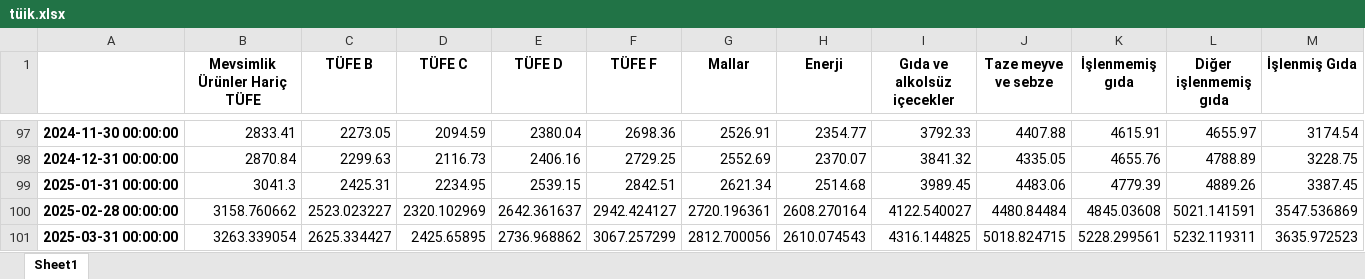
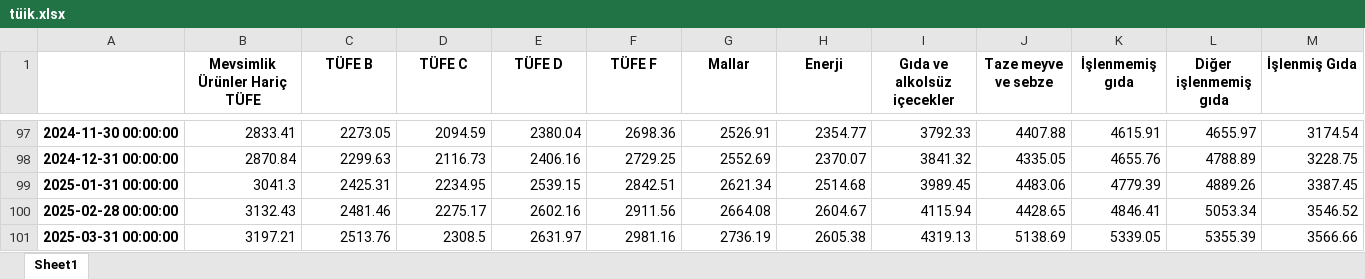
Before and after one commit to kaboya19/web-tufe-streamlit, an Excel workbook: tüik.xlsx, sheet Sheet1, drawn as a sheet; only a part is shown, gaps mark what is left out; values as stored, in another font and other column widths than the file's, no borders; removed rows and columns are numbered as before the commit, all else as after; rows hold the shown columns only; the diff names each change by its address in the sheet, - before the commit and + after, or states it on an @@ line.

```diff
--- a/tüik.xlsx (sheet Sheet1)
+++ b/tüik.xlsx (sheet Sheet1)
-row 100: 2025-02-28 00:00:00 | 3158.760662 | 2523.023227 | 2320.102969 | 2642.361637 | 2942.424127 | 2720.196361 | 2608.270164 | 4122.540027 | 4480.84484 | 4845.03608 | 5021.141591 | 3547.536869
-row 101: 2025-03-31 00:00:00 | 3263.339054 | 2625.334427 | 2425.65895 | 2736.968862 | 3067.257299 | 2812.700056 | 2610.074543 | 4316.144825 | 5018.824715 | 5228.299561 | 5232.119311 | 3635.972523
+row 100: 2025-02-28 00:00:00 | 3132.43 | 2481.46 | 2275.17 | 2602.16 | 2911.56 | 2664.08 | 2604.67 | 4115.94 | 4428.65 | 4846.41 | 5053.34 | 3546.52
+row 101: 2025-03-31 00:00:00 | 3197.21 | 2513.76 | 2308.5 | 2631.97 | 2981.16 | 2736.19 | 2605.38 | 4319.13 | 5138.69 | 5339.05 | 5355.39 | 3566.66
```
Also changed, not shown: 26 other files.
